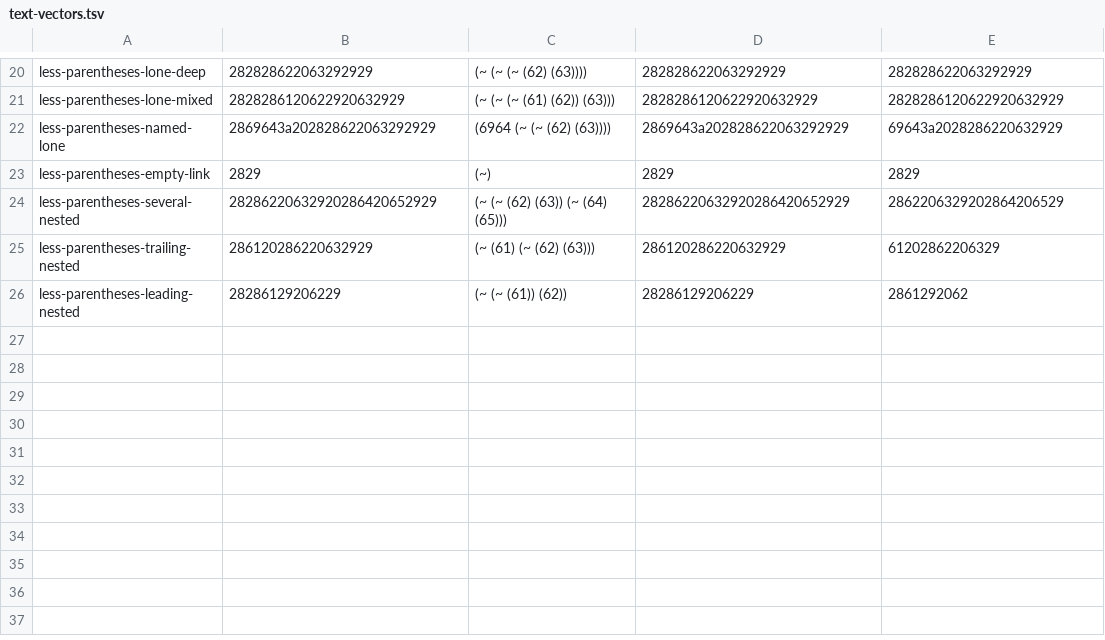
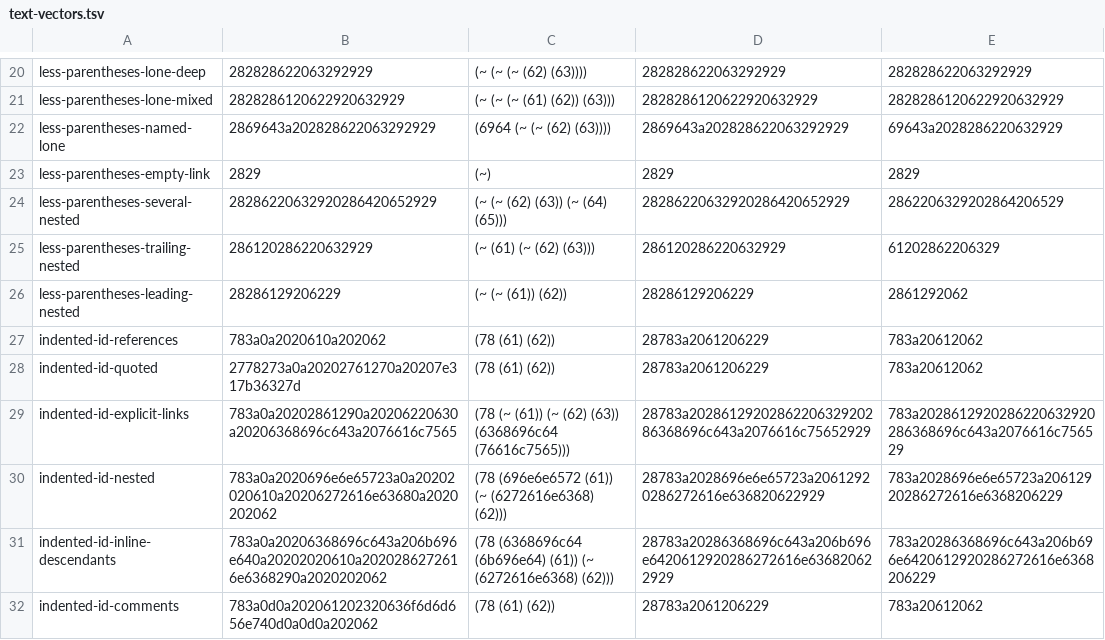
Before and after one commit to link-foundation/links-notation, a TSV file: parity/text-vectors.tsv, drawn as a sheet; only a part is shown, gaps mark what is left out; the diff names each change by its address in the sheet, - before the commit and + after, or states it on an @@ line.

Commit message:
fix: align indented ID group values with canonical parsing

```diff
--- a/parity/text-vectors.tsv
+++ b/parity/text-vectors.tsv
+row 27: indented-id-references | 783a0a2020610a202062 | (78 (61) (62)) | 28783a2061206229 | 783a20612062
+row 28: indented-id-quoted | 2778273a0a20202761270a20207e317b36327d | (78 (61) (62)) | 28783a2061206229 | 783a20612062
+row 29: indented-id-explicit-links | 783a0a20202861290a20206220630a20206368696c643a2076616c7565 | (78 (~ (61)) (~ (62) (63)) (6368696c64 (76616c7565))) | 28783a2028612920286220632920286368696c643a2076616c75652929 | 783a2028612920286220632920286368696c643a2076616c756529
+row 30: indented-id-nested | 783a0a2020696e6e65723a0a20202020610a20206272616e63680a2020202062 | (78 (696e6e6572 (61)) (~ (6272616e6368) (62))) | 28783a2028696e6e65723a20612920286272616e636820622929 | 783a2028696e6e65723a20612920286272616e6368206229
+row 31: indented-id-inline-descendants | 783a0a20206368696c643a206b696e640a20202020610a2020286272616e6368290a2020202062 | (78 (6368696c64 (6b696e64) (61)) (~ (6272616e6368) (62))) | 28783a20286368696c643a206b696e6420612920286272616e636820622929 | 783a20286368696c643a206b696e6420612920286272616e6368206229
+row 32: indented-id-comments | 783a0d0a202061202320636f6d6d656e740d0a0d0a202062 | (78 (61) (62)) | 28783a2061206229 | 783a20612062
```
Also changed, not shown: 17 other files.
